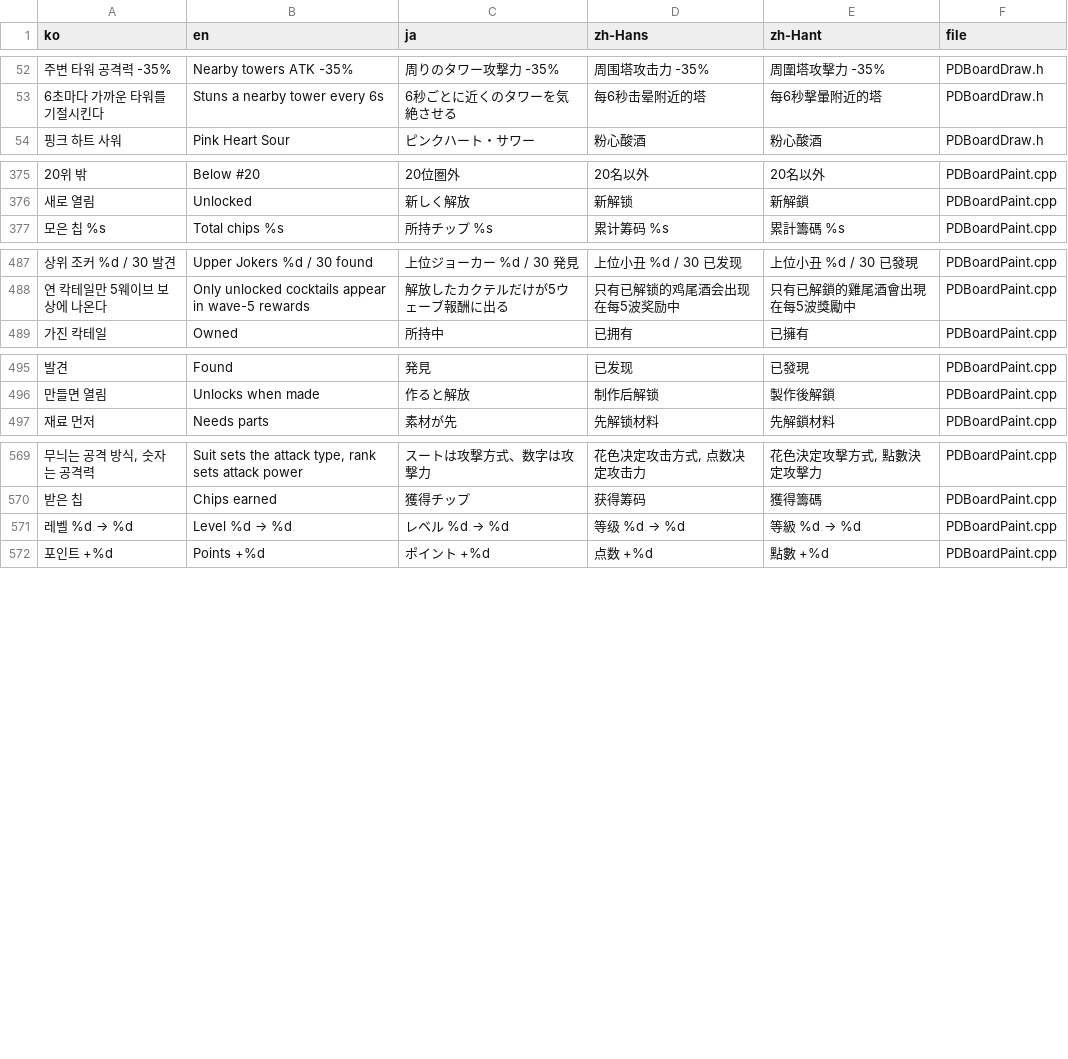
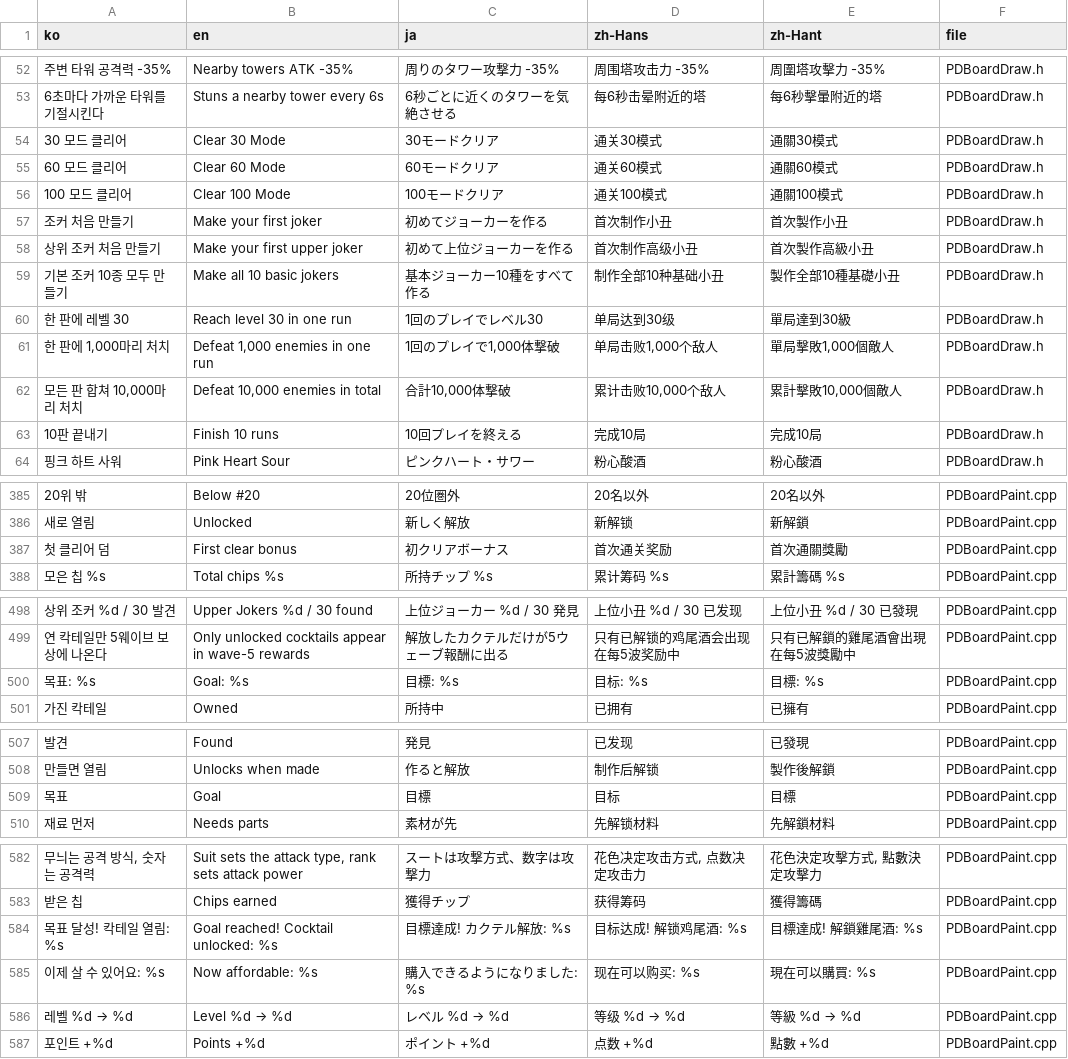
Before and after one commit to myLim820206/ProjectB, a TSV file: tools/lang/strings.tsv, drawn as a sheet; only a part is shown, gaps mark what is left out; the diff covers the shown part only; the diff names each change by its address in the sheet, - before the commit and + after, or states it on an @@ line.

```diff
--- a/tools/lang/strings.tsv
+++ b/tools/lang/strings.tsv
+row 54: 30 모드 클리어 | Clear 30 Mode | 30モードクリア | 通关30模式 | 通關30模式 | PDBoardDraw.h
+row 55: 60 모드 클리어 | Clear 60 Mode | 60モードクリア | 通关60模式 | 通關60模式 | PDBoardDraw.h
+row 56: 100 모드 클리어 | Clear 100 Mode | 100モードクリア | 通关100模式 | 通關100模式 | PDBoardDraw.h
+row 57: 조커 처음 만들기 | Make your first joker | 初めてジョーカーを作る | 首次制作小丑 | 首次製作小丑 | PDBoardDraw.h
+row 58: 상위 조커 처음 만들기 | Make your first upper joker | 初めて上位ジョーカーを作る | 首次制作高级小丑 | 首次製作高級小丑 | PDBoardDraw.h
+row 59: 기본 조커 10종 모두 만들기 | Make all 10 basic jokers | 基本ジョーカー10種をすべて作る | 制作全部10种基础小丑 | 製作全部10種基礎小丑 | PDBoardDraw.h
+row 60: 한 판에 레벨 30 | Reach level 30 in one run | 1回のプレイでレベル30 | 单局达到30级 | 單局達到30級 | PDBoardDraw.h
+row 61: 한 판에 1,000마리 처치 | Defeat 1,000 enemies in one run | 1回のプレイで1,000体撃破 | 单局击败1,000个敌人 | 單局擊敗1,000個敵人 | PDBoardDraw.h
+row 62: 모든 판 합쳐 10,000마리 처치 | Defeat 10,000 enemies in total | 合計10,000体撃破 | 累计击败10,000个敌人 | 累計擊敗10,000個敵人 | PDBoardDraw.h
+row 63: 10판 끝내기 | Finish 10 runs | 10回プレイを終える | 完成10局 | 完成10局 | PDBoardDraw.h
+row 387: 첫 클리어 덤 | First clear bonus | 初クリアボーナス | 首次通关奖励 | 首次通關獎勵 | PDBoardPaint.cpp
+row 500: 목표: %s | Goal: %s | 目標: %s | 目标: %s | 目標: %s | PDBoardPaint.cpp
+row 509: 목표 | Goal | 目標 | 目标 | 目標 | PDBoardPaint.cpp
+row 584: 목표 달성! 칵테일 열림: %s | Goal reached! Cocktail unlocked: %s | 目標達成! カクテル解放: %s | 目标达成! 解锁鸡尾酒: %s | 目標達成! 解鎖雞尾酒: %s | PDBoardPaint.cpp
+row 585: 이제 살 수 있어요: %s | Now affordable: %s | 購入できるようになりました: %s | 现在可以购买: %s | 現在可以購買: %s | PDBoardPaint.cpp
```
Also changed, not shown: 1 removed row elsewhere in this file, 9 other files.
